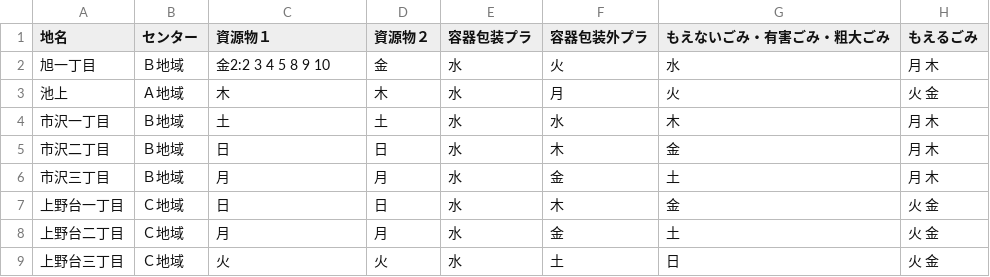
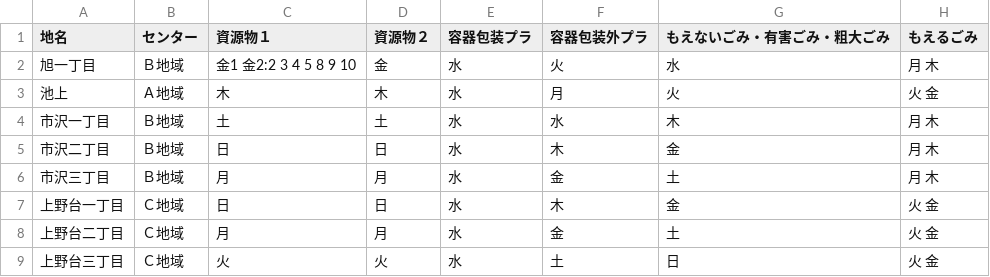
Before and after one commit to fujimino5374/5374, a CSV file: data/area_days.csv, drawn as a sheet; only a part is shown.

Commit message:
Update area_days.csv

```diff
--- a/data/area_days.csv
+++ b/data/area_days.csv
@@ -1,3 +1,3 @@
 地名,センター,資源物１,資源物２,容器包装プラ,容器包装外プラ,もえないごみ・有害ごみ・粗大ごみ,もえるごみ
-旭一丁目,Ｂ地域,金2:2 3 4 5 8 9 10,金,水,火,水,月 木
+旭一丁目,Ｂ地域,金1 金2:2 3 4 5 8 9 10,金,水,火,水,月 木
 池上,Ａ地域,木,木,水,月,火,火 金
```
